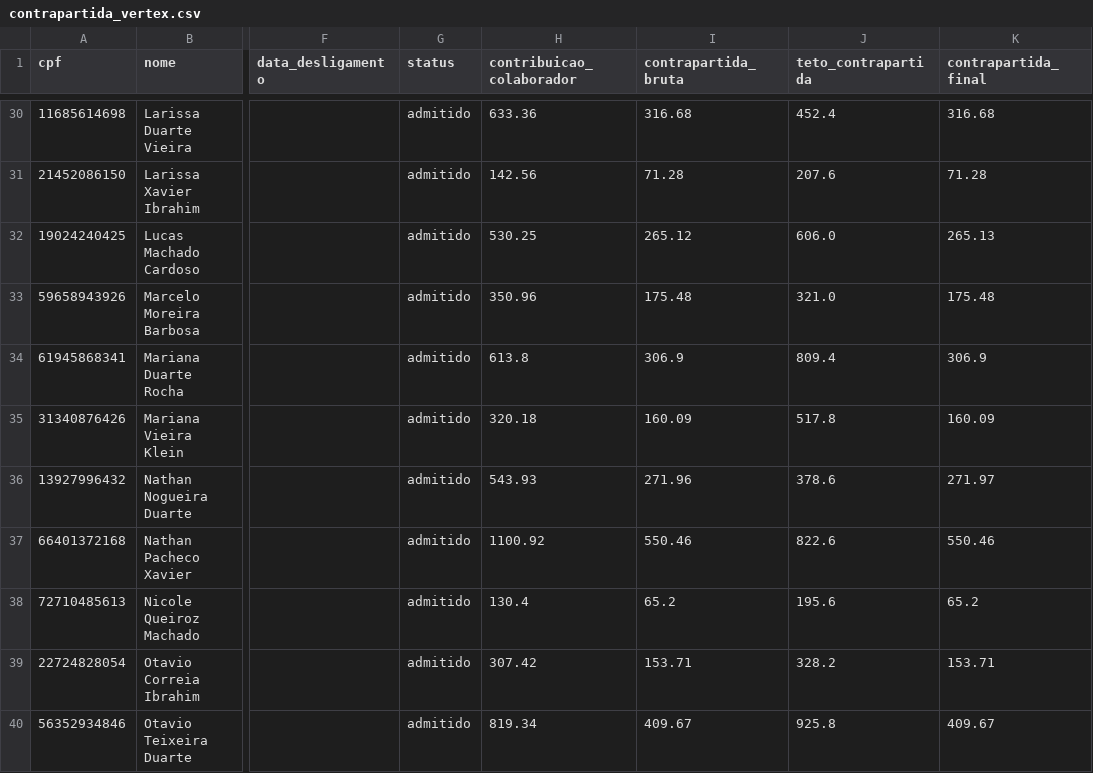
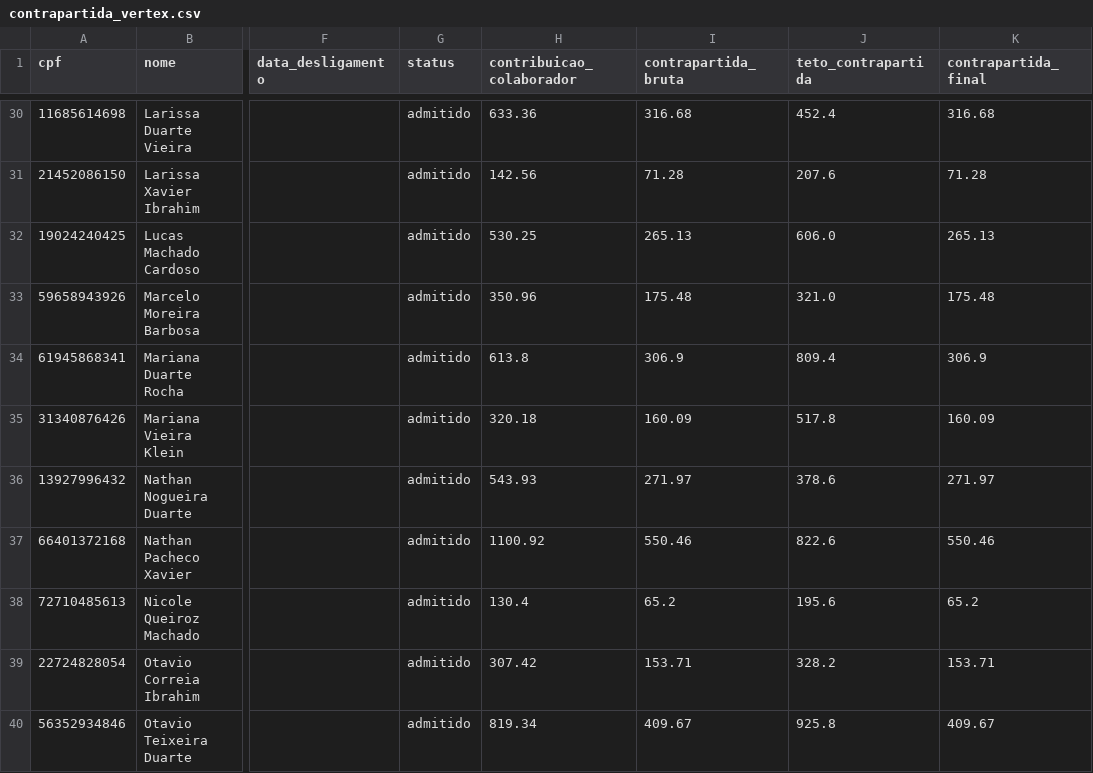
Before and after one commit to MuriloFazio/Stay, a CSV file: contrapartida_vertex.csv, drawn as a sheet; only a part is shown, gaps mark what is left out; the diff covers the shown part only; the diff names each change by its address in the sheet, - before the commit and + after, or states it on an @@ line.

```diff
--- a/contrapartida_vertex.csv
+++ b/contrapartida_vertex.csv
-I32 (contrapartida_bruta): 265.12
+I32 (contrapartida_bruta): 265.13
-I36 (contrapartida_bruta): 271.96
+I36 (contrapartida_bruta): 271.97
```
Also changed, not shown: 9 edited cells elsewhere in this file, contrapartida_aurora.csv, contrapartida_sopro.csv, 4 other files.
